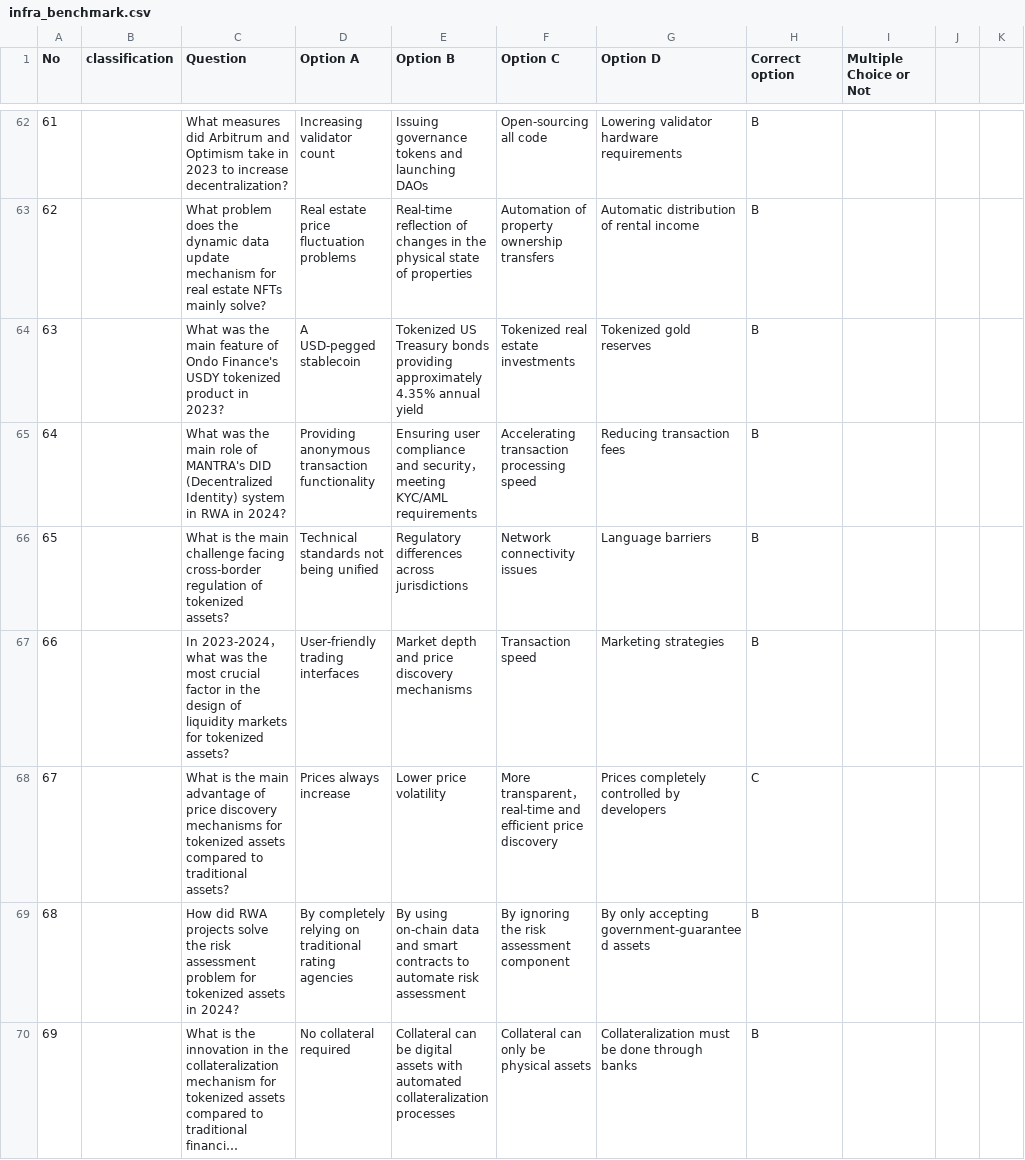
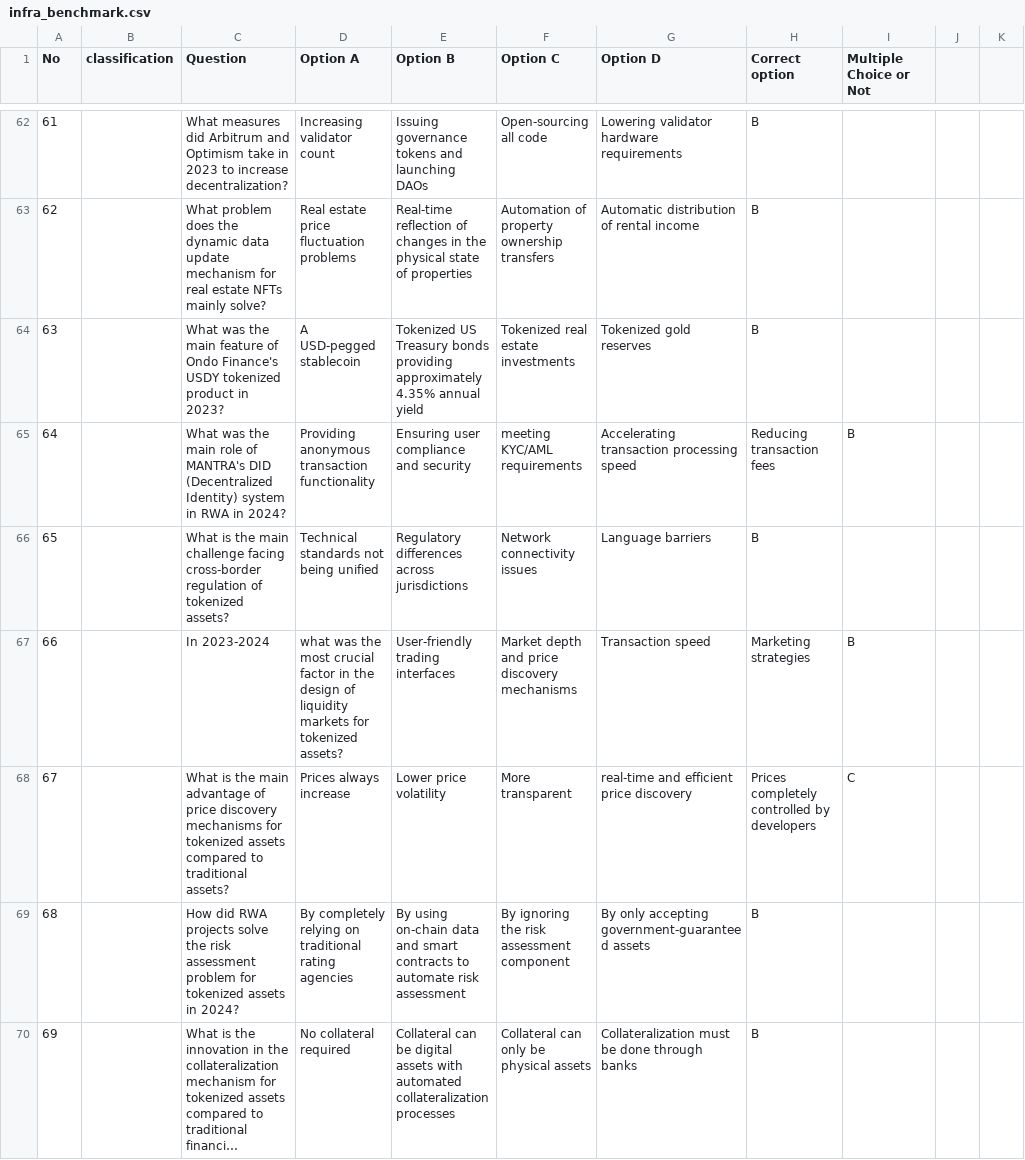
Before and after one commit to DMindAI/DMind-Benchmark, a CSV file: test_data/objective/infra_benchmark.csv, drawn as a sheet; only a part is shown, gaps mark what is left out; long unchanged cells end in …; the diff covers the shown part only.

```diff
--- a/test_data/objective/infra_benchmark.csv
+++ b/test_data/objective/infra_benchmark.csv
@@ -64,6 +64,6 @@ No,classification,Question,Option A,Option B,Option C,Option D,Correct option,Mu
 63,,What was the main feature of Ondo Finance's USDY tokenized product in 2023?,A USD-pegged stablecoin,Tokenized US Treasury bonds providing approximately 4.35% annual yield,Tokenized real estate investments,Tokenized gold reserves,B,
-64,,What was the main role of MANTRA's DID (Decentralized Identity) system in RWA in 2024?,Providing anonymous transaction functionality,Ensuring user compliance and security， meeting KYC/AML requirements,Accelerating transaction processing speed,Reducing transaction fees,B,
+64,,What was the main role of MANTRA's DID (Decentralized Identity) system in RWA in 2024?,Providing anonymous transaction functionality,Ensuring user compliance and security, meeting KYC/AML requirements,Accelerating transaction processing speed,Reducing transaction fees,B,
 65,,What is the main challenge facing cross-border regulation of tokenized assets?,Technical standards not being unified,Regulatory differences across jurisdictions,Network connectivity issues,Language barriers,B,
-66,,In 2023-2024， what was the most crucial factor in the design of liquidity markets for tokenized assets?,User-friendly trading interfaces,Market depth and price discovery mechanisms,Transaction speed,Marketing strategies,B,
-67,,What is the main advantage of price discovery mechanisms for tokenized assets compared to traditional assets?,Prices always increase,Lower price volatility,More transparent， real-time and efficient price discovery,Prices completely controlled by developers,C,
+66,,In 2023-2024, what was the most crucial factor in the design of liquidity markets for tokenized assets?,User-friendly trading interfaces,Market depth and price discovery mechanisms,Transaction speed,Marketing strategies,B,
+67,,What is the main advantage of price discovery mechanisms for tokenized assets compared to traditional assets?,Prices always increase,Lower price volatility,More transparent, real-time and efficient price discovery,Prices completely controlled by developers,C,
 68,,How did RWA projects solve the risk assessment problem for tokenized assets in 2024?,By completely relying on traditional rating agencies,By using on-chain data and smart contracts to automate risk assessment,By ignoring the risk assessment component,By only accepting government-guaranteed assets,B,
```
Also changed, not shown: 110 edited cells elsewhere in this file, test_data/objective/DAO2.csv, test_data/objective/MEME_Benchmark_modified.csv, 14 other files.
